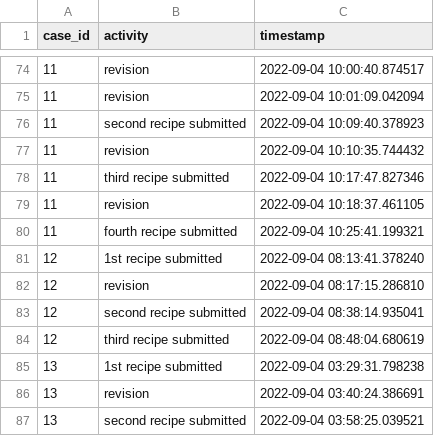
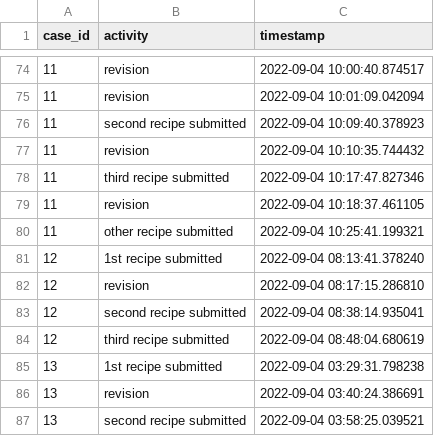
Before and after one commit to lucamouchel/Understanding-Revision-Behavior, a CSV file: data/processMiningData/group2.csv, drawn as a sheet; only a part is shown, gaps mark what is left out.

```diff
--- a/data/processMiningData/group2.csv
+++ b/data/processMiningData/group2.csv
@@ -79,3 +79,3 @@ case_id;activity;timestamp
 11;revision;2022-09-04 10:18:37.461105
-11;fourth recipe submitted;2022-09-04 10:25:41.199321
+11;other recipe submitted;2022-09-04 10:25:41.199321
 12;1st recipe submitted;2022-09-04 08:13:41.378240
```
Also changed, not shown: data/processMiningData/group1.csv, data/processMiningData/group3.csv, 15 other files.
